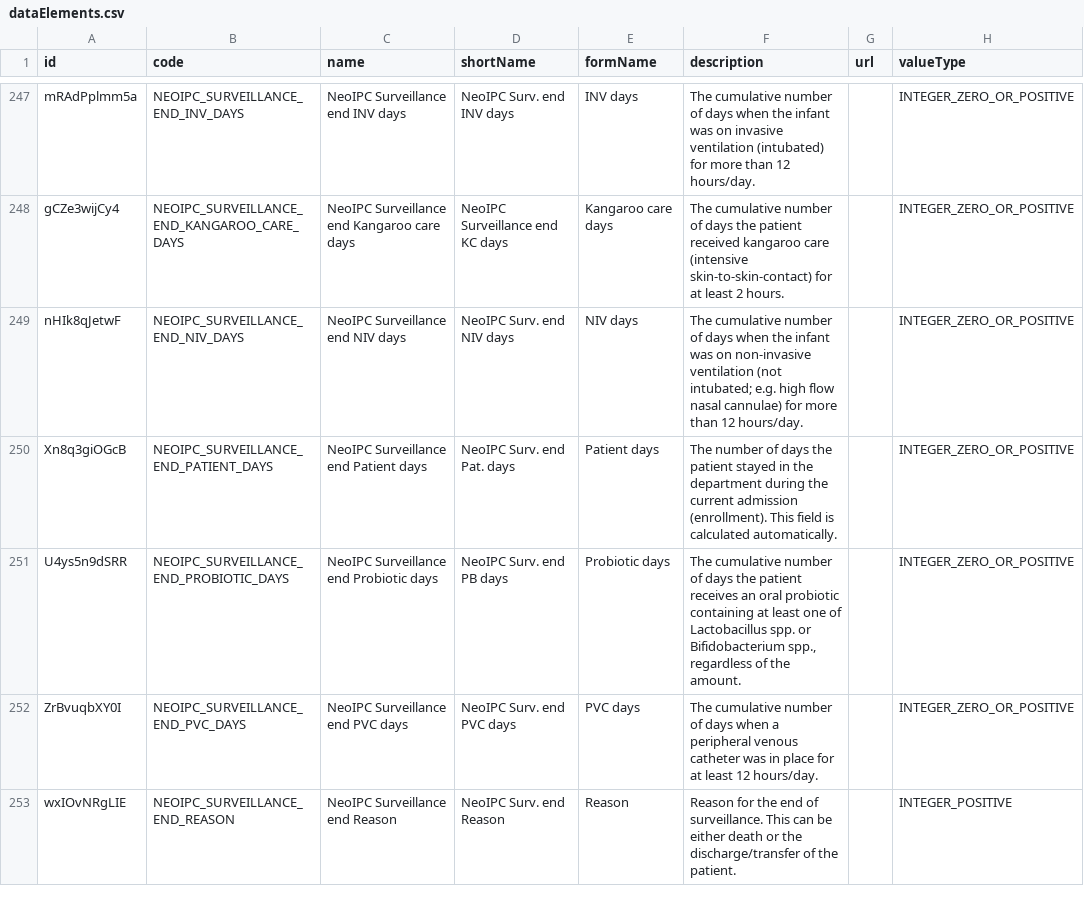
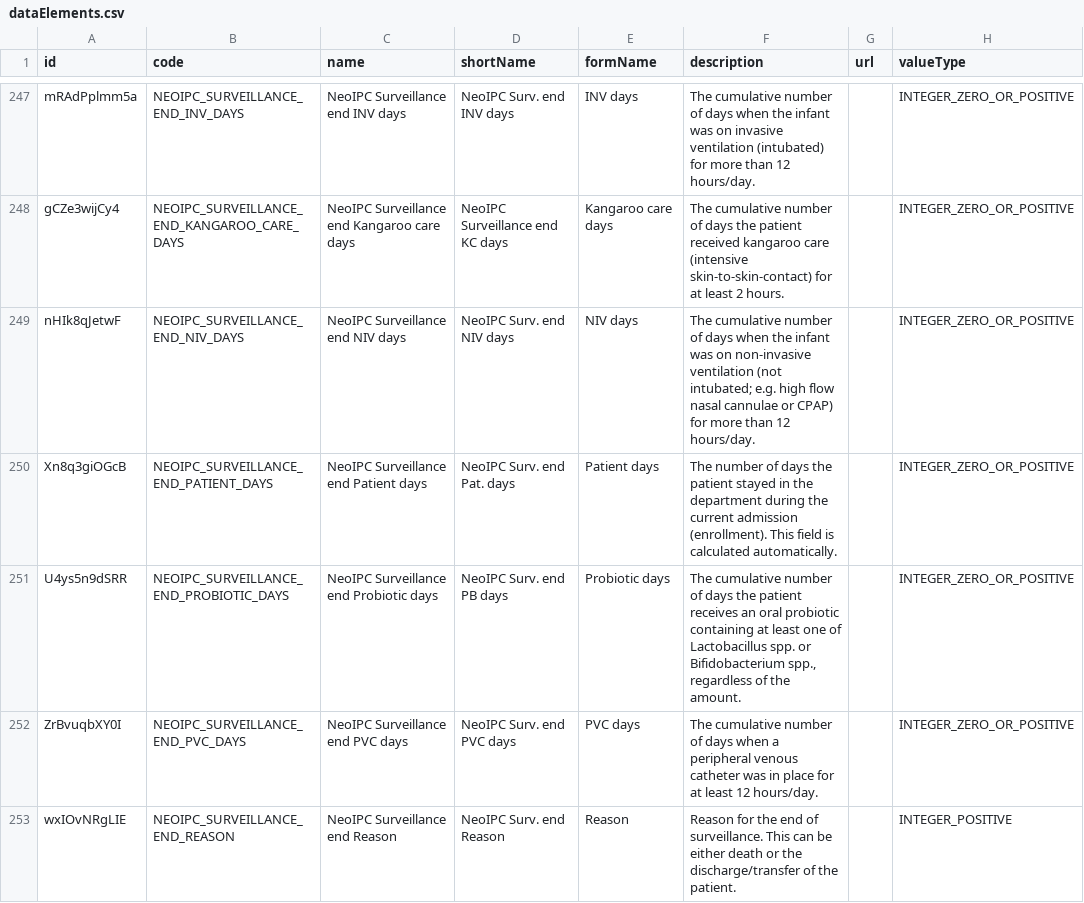
Before and after one commit to NeoIPC/Surveillance-Toolkit, a CSV file: metadata/common/dataElements.csv, drawn as a sheet; only a part is shown, gaps mark what is left out; the diff names each change by its address in the sheet, - before the commit and + after, or states it on an @@ line.

Commit message:
Keep a translation from aborting the Validation Report, and close the review's gaps
The setup's check that a decoration's placeholder is named by the rule's
sentence reads the English source sentences: it guards the decoration
table, and a translation that words a sentence without the label still
renders, where it used to abort that language's report before validation.
Rule 55 gains a second sentence for a secondary-BSI item that was never
answered, which has no answer a label could name.

The explanations of an admission after day of life 120 and of a later
enrolment typed as an admission on the day of birth now send the reader
on to update the day of life on the enrolment's other forms. Several
explanations now quote the protocol: eligibility is scoped to the Core
Module, a repeat infection is judged within the organ system, and device
association needs three consecutive days on the day of infection or the
day before. The new solution opens on its own page.

The YAML handlers become a named helper, string_resource_handlers(),
which the string-resource cascade and the Validation Report's setup share,
and a new Pester file tests them together with the formatter's fallback,
decorations and second-sentence selection; CI installs the R packages it
needs. A bare false is now read as a logical where it used to stay text,
so the Partner Report's concordance flags become consistently logical.

The reports changelog records that the neoipcr pin changes the Partner
Report, the Reference Report and the certificate as well. The coverage
inventory gains the INV and NIV sum as a derived row, the day-of-life
caveat of the eligibility filter, a question on rule 50's bound, and
corrected rule lists and classes; the NIV day description names CPAP as
the protocol does.

```diff
--- a/metadata/common/dataElements.csv
+++ b/metadata/common/dataElements.csv
-F249 (description): …flow nasal cannulae) for more…
+F249 (description): …flow nasal cannulae or CPAP) for more…
```
Also changed, not shown: 22 other files.
